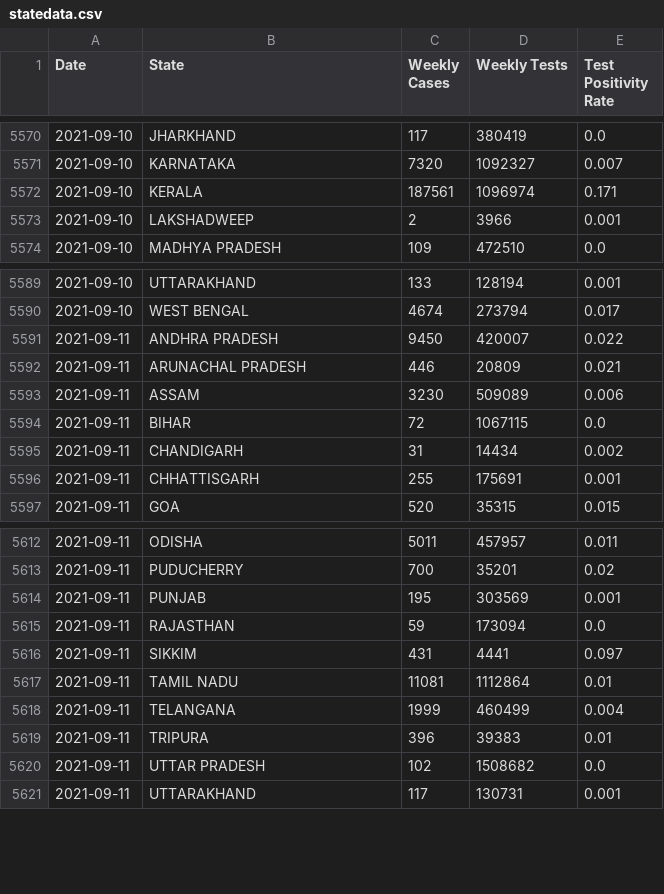
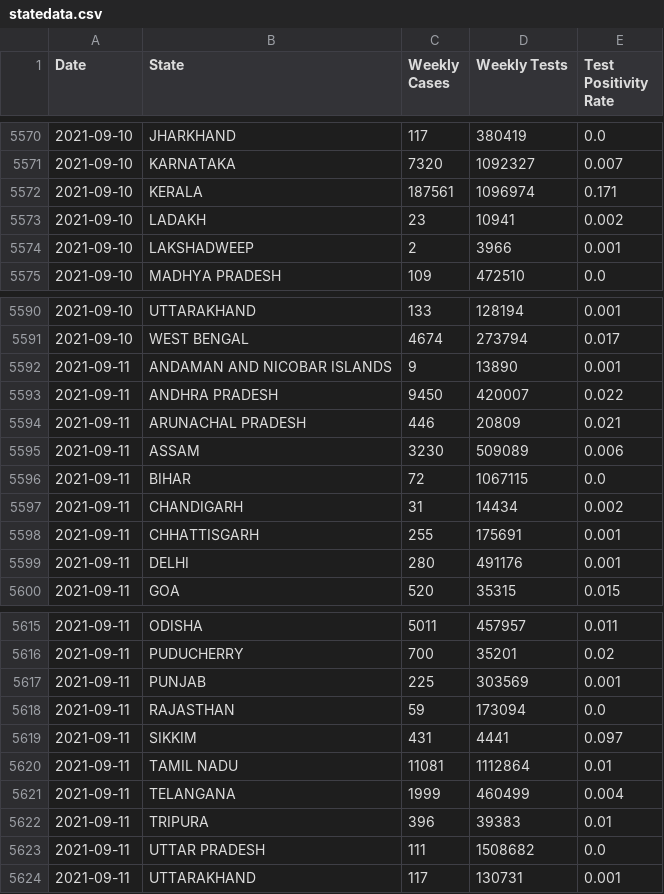
Before and after one commit to priva13/Covid-19_Bharat_records, a CSV file: statedata.csv, drawn as a sheet; only a part is shown, gaps mark what is left out.

```diff
--- a/statedata.csv
+++ b/statedata.csv
@@ -5572,2 +5572,3 @@ Date,State,Weekly Cases,Weekly Tests,Test Positivity Rate
 2021-09-10,KERALA,187561,1096974,0.171
+2021-09-10,LADAKH,23,10941,0.002
 2021-09-10,LAKSHADWEEP,2,3966,0.001
@@ -5590,2 +5591,3 @@ Date,State,Weekly Cases,Weekly Tests,Test Positivity Rate
 2021-09-10,WEST BENGAL,4674,273794,0.017
+2021-09-11,ANDAMAN AND NICOBAR ISLANDS,9,13890,0.001
 2021-09-11,ANDHRA PRADESH,9450,420007,0.022
@@ -5596,2 +5598,3 @@ Date,State,Weekly Cases,Weekly Tests,Test Positivity Rate
 2021-09-11,CHHATTISGARH,255,175691,0.001
+2021-09-11,DELHI,280,491176,0.001
 2021-09-11,GOA,520,35315,0.015
@@ -5613,3 +5616,3 @@ Date,State,Weekly Cases,Weekly Tests,Test Positivity Rate
 2021-09-11,PUDUCHERRY,700,35201,0.02
-2021-09-11,PUNJAB,195,303569,0.001
+2021-09-11,PUNJAB,225,303569,0.001
 2021-09-11,RAJASTHAN,59,173094,0.0
@@ -5619,3 +5622,3 @@ Date,State,Weekly Cases,Weekly Tests,Test Positivity Rate
 2021-09-11,TRIPURA,396,39383,0.01
-2021-09-11,UTTAR PRADESH,102,1508682,0.0
+2021-09-11,UTTAR PRADESH,111,1508682,0.0
 2021-09-11,UTTARAKHAND,117,130731,0.001
```
